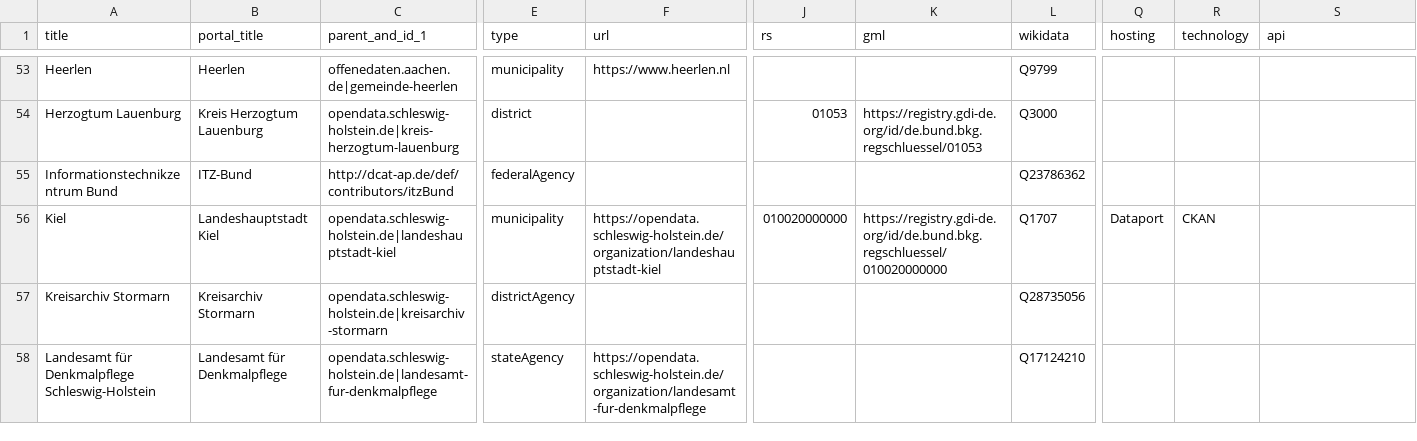
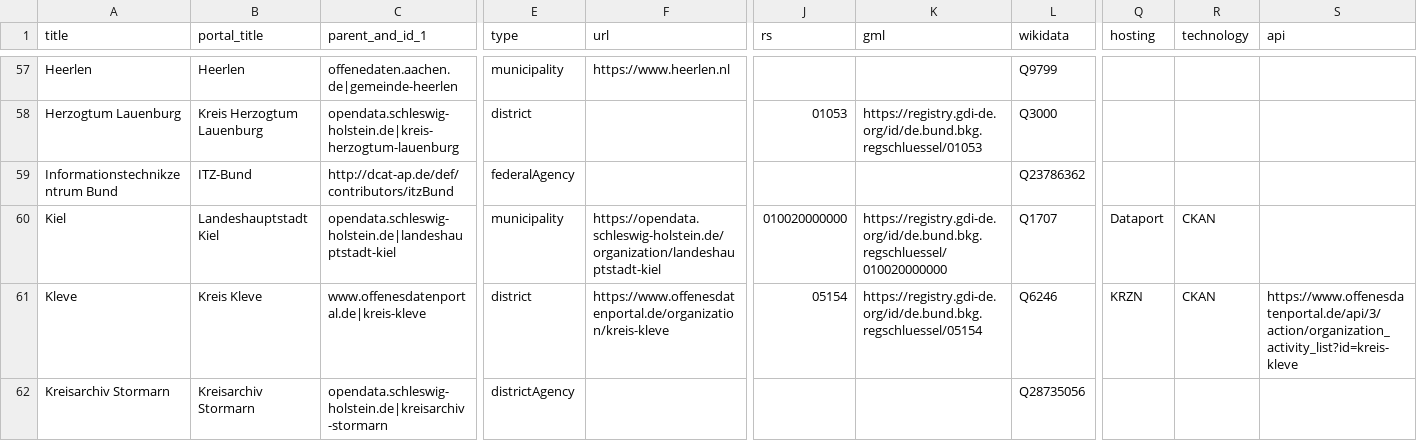
Before and after one commit to opendata-guru/govdata-monitor, a CSV file: data/opendataportals.csv, drawn as a sheet; only a part is shown, gaps mark what is left out; the shorter side is filled out with more unchanged rows; rows hold the shown columns only; the diff covers the shown part only; the diff names each change by its address in the sheet, - before the commit and + after, or states it on an @@ line.

```diff
--- a/data/opendataportals.csv
+++ b/data/opendataportals.csv
+row 61: Kleve | Kreis Kleve | www.offenesdatenportal.de|kreis-kleve | district | https://www.offenesdatenportal.de/organization/kreis-kleve | 05154 | https://registry.gdi-de.org/id/de.bund.bkg.regschluessel/05154 | Q6246 | KRZN | CKAN | https://www.offenesdatenportal.de/api/3/action/organization_activity_list?id=kreis-kleve
```
Also changed, not shown: 6 added rows, 4 removed rows and 1 edited cell elsewhere in this file.
